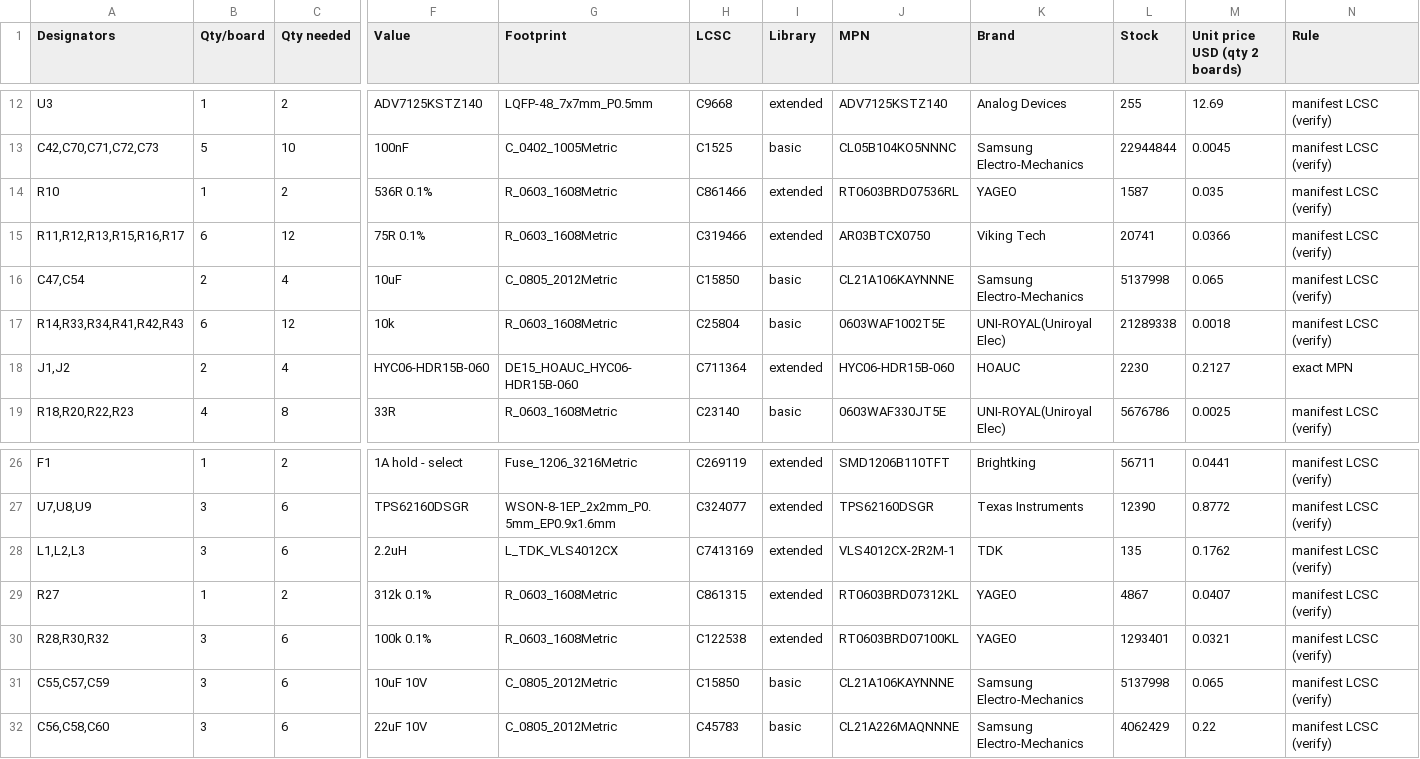
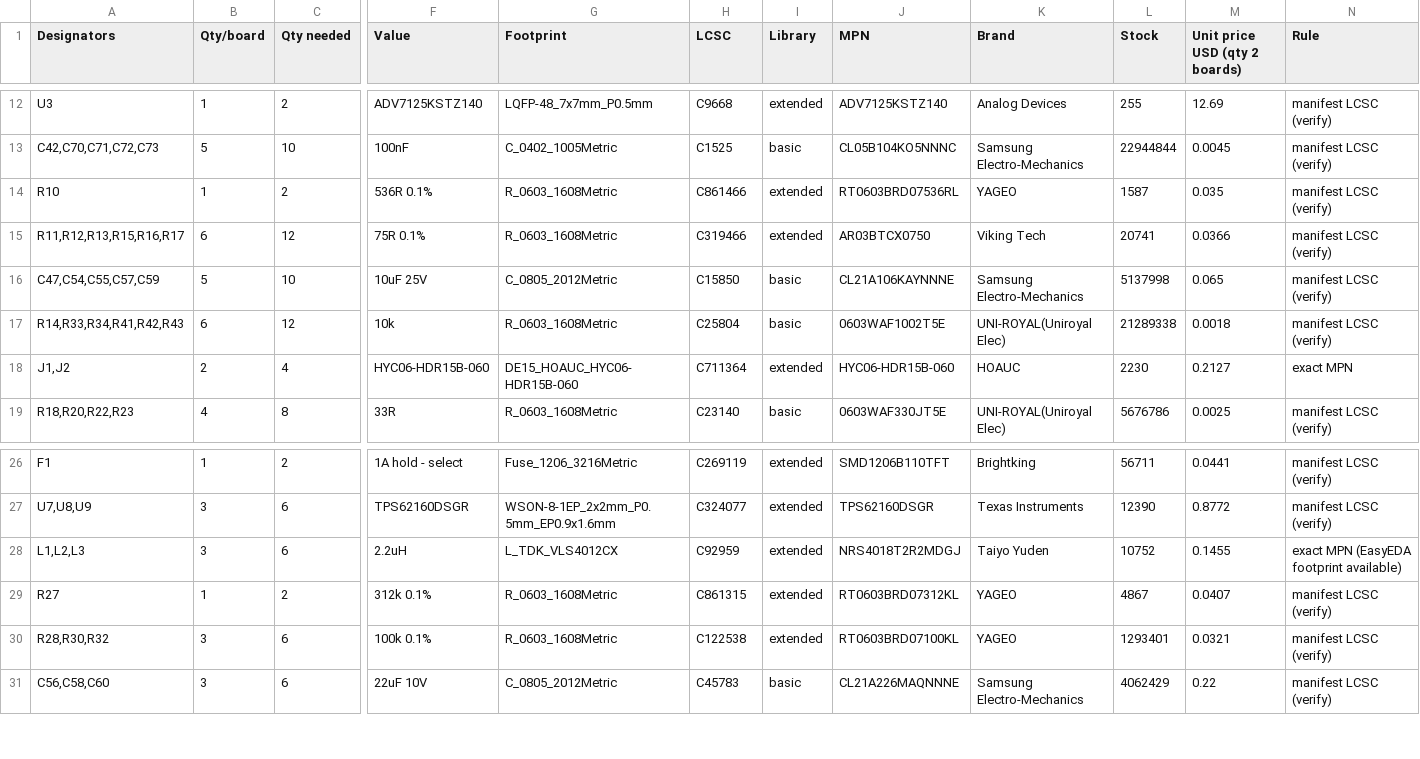
Before and after one commit to 110-kenichi/A1200LineDoubler, a CSV file: outputs/amiga_scandoubler/fab/v030wip/parts_selection.csv, drawn as a sheet; only a part is shown, gaps mark what is left out; rows hold the shown columns only; the diff names each change by its address in the sheet, - before the commit and + after, or states it on an @@ line.

```diff
--- a/outputs/amiga_scandoubler/fab/v030wip/parts_selection.csv
+++ b/outputs/amiga_scandoubler/fab/v030wip/parts_selection.csv
-A16 (Designators): C47,C54
+A16 (Designators): C47,C54,C55,C57,C59
-B16 (Qty/board): 2
+B16 (Qty/board): 5
-C16 (Qty needed): 4
+C16 (Qty needed): 10
-F16 (Value): 10uF
+F16 (Value): 10uF 25V
-H28 (LCSC): C7413169
+H28 (LCSC): C92959
-J28 (MPN): VLS4012CX-2R2M-1
+J28 (MPN): NRS4018T2R2MDGJ
-K28 (Brand): TDK
+K28 (Brand): Taiyo Yuden
-L28 (Stock): 135
+L28 (Stock): 10752
-M28 (Unit price USD (qty 2 boards)): 0.1762
+M28 (Unit price USD (qty 2 boards)): 0.1455
-N28 (Rule): manifest LCSC (verify)
+N28 (Rule): exact MPN (EasyEDA footprint available)
-row 31: C55,C57,C59 | 3 | 6 | 10uF 10V | C_0805_2012Metric | C15850 | basic | CL21A106KAYNNNE | Samsung Electro-Mechanics | 5137998 | 0.065 | manifest LCSC (verify)
```
Also changed, not shown: outputs/amiga_scandoubler/fab/v030wip/cpl_raw.csv, outputs/amiga_scandoubler/fab/v030wip/jlc_bom.csv, 43 other files.
